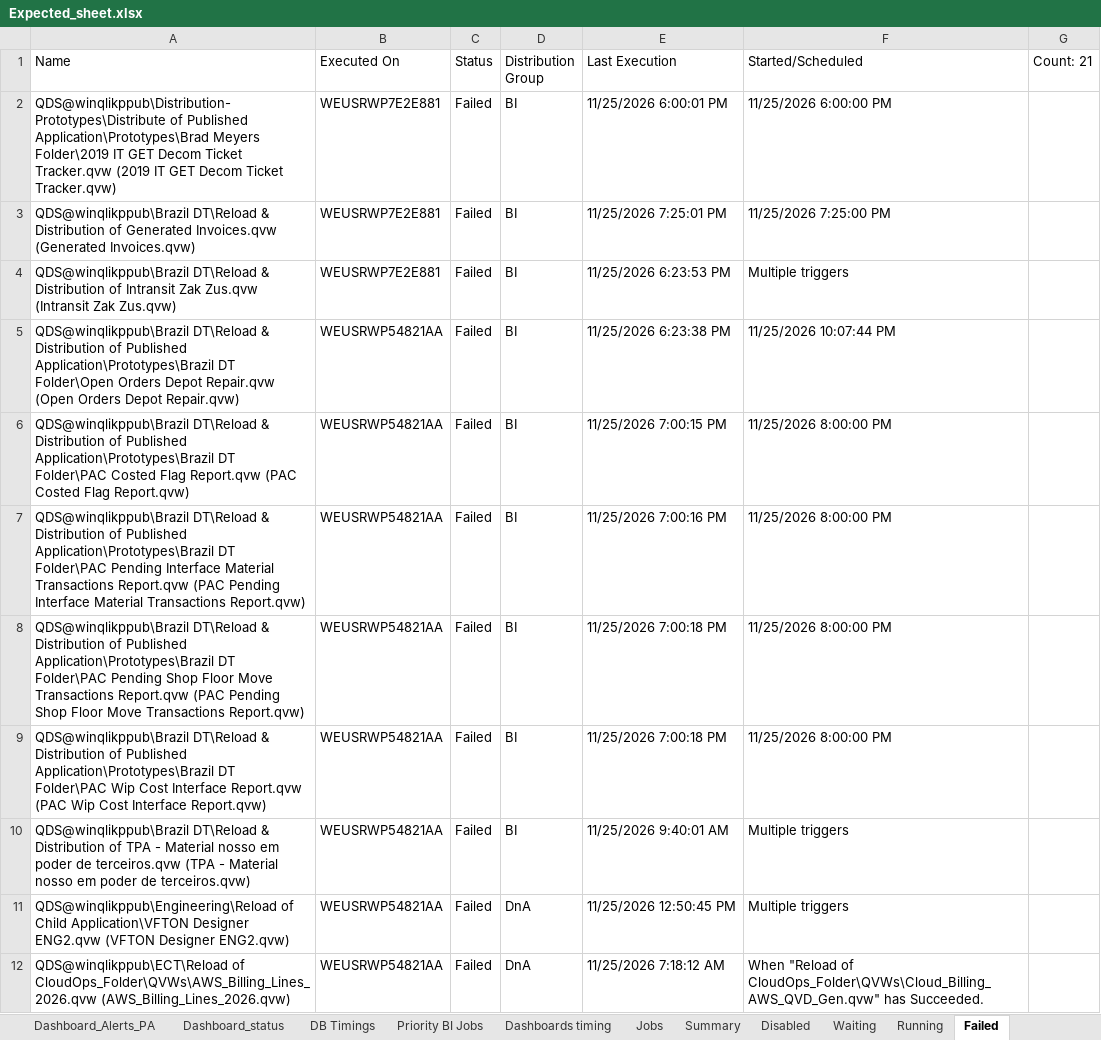
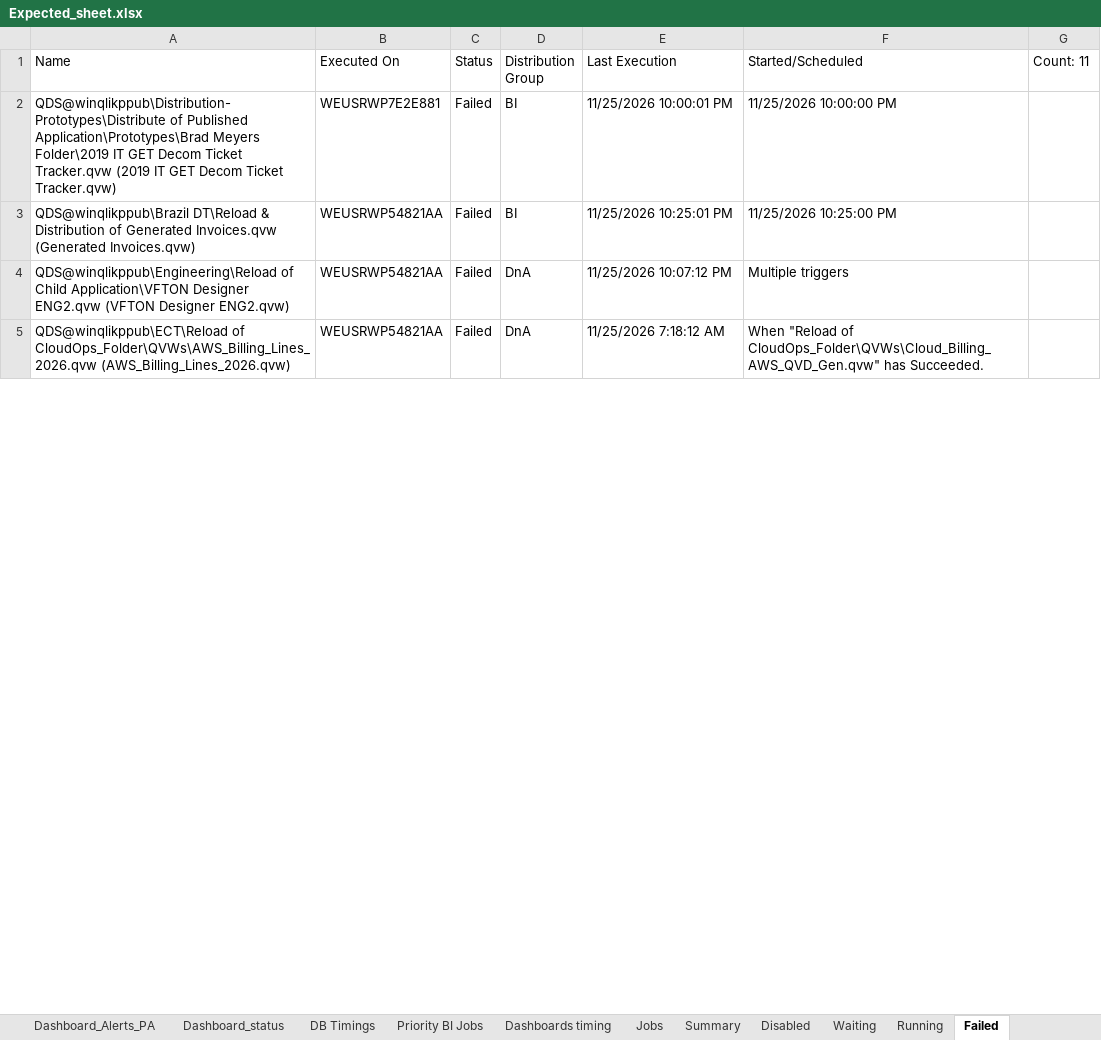
Before and after one commit to warriorcool1213-blip/Wabtec_Qlik_DB-s, an Excel workbook: Expected_sheet.xlsx, sheet Failed, drawn as a sheet; only a part is shown; values as stored, in another font and other column widths than the file's, no cell formats; removed rows and columns are numbered as before the commit, all else as after; the diff covers the shown part only; the diff names each change by its address in the sheet, - before the commit and + after, or states it on an @@ line.

```diff
--- a/Expected_sheet.xlsx (sheet Failed)
+++ b/Expected_sheet.xlsx (sheet Failed)
-G1: Count: 21
+G1: Count: 11
-E2 (Last Execution): 11/25/2026 6:00:01 PM
+E2 (Last Execution): 11/25/2026 10:00:01 PM
-F2 (Started/Scheduled): 11/25/2026 6:00:00 PM
+F2 (Started/Scheduled): 11/25/2026 10:00:00 PM
-B3 (Executed On): WEUSRWP7E2E881
+B3 (Executed On): WEUSRWP54821AA
-E3 (Last Execution): 11/25/2026 7:25:01 PM
+E3 (Last Execution): 11/25/2026 10:25:01 PM
-F3 (Started/Scheduled): 11/25/2026 7:25:00 PM
+F3 (Started/Scheduled): 11/25/2026 10:25:00 PM
-row 4: QDS@winqlikppub\Brazil DT\Reload & Distribution of Intransit Zak Zus.qvw (Intransit Zak Zus.qvw) | WEUSRWP7E2E881 | Failed | BI | 11/25/2026 6:23:53 PM | Multiple triggers
-row 5: QDS@winqlikppub\Brazil DT\Reload & Distribution of Published Application\Prototypes\Brazil DT Folder\Open Orders Depot Repair.qvw (Open Orders Depot Repair.qvw) | WEUSRWP54821AA | Failed | BI | 11/25/2026 6:23:38 PM | 11/25/2026 10:07:44 PM
-row 6: QDS@winqlikppub\Brazil DT\Reload & Distribution of Published Application\Prototypes\Brazil DT Folder\PAC Costed Flag Report.qvw (PAC Costed Flag Report.qvw) | WEUSRWP54821AA | Failed | BI | 11/25/2026 7:00:15 PM | 11/25/2026 8:00:00 PM
-row 7: QDS@winqlikppub\Brazil DT\Reload & Distribution of Published Application\Prototypes\Brazil DT Folder\PAC Pending Interface Material Transactions Report.qvw (PAC Pending Interface Material Transactions Report.qvw) | WEUSRWP54821AA | Failed | BI | 11/25/2026 7:00:16 PM | 11/25/2026 8:00:00 PM
-row 8: QDS@winqlikppub\Brazil DT\Reload & Distribution of Published Application\Prototypes\Brazil DT Folder\PAC Pending Shop Floor Move Transactions Report.qvw (PAC Pending Shop Floor Move Transactions Report.qvw) | WEUSRWP54821AA | Failed | BI | 11/25/2026 7:00:18 PM | 11/25/2026 8:00:00 PM
-row 9: QDS@winqlikppub\Brazil DT\Reload & Distribution of Published Application\Prototypes\Brazil DT Folder\PAC Wip Cost Interface Report.qvw (PAC Wip Cost Interface Report.qvw) | WEUSRWP54821AA | Failed | BI | 11/25/2026 7:00:18 PM | 11/25/2026 8:00:00 PM
-row 10: QDS@winqlikppub\Brazil DT\Reload & Distribution of TPA - Material nosso em poder de terceiros.qvw (TPA - Material nosso em poder de terceiros.qvw) | WEUSRWP54821AA | Failed | BI | 11/25/2026 9:40:01 AM | Multiple triggers
-E4 (Last Execution): 11/25/2026 12:50:45 PM
+E4 (Last Execution): 11/25/2026 10:07:12 PM
```
Also changed, not shown: 1 added row, 4 removed rows and 8 edited cells elsewhere in this sheet, sheet Waiting, sheet Jobs, sheet Running, sheet Summary, sheet Dashboard_status, sheet Dashboard_Alerts_PA, 3 more sheets, cell formats.
